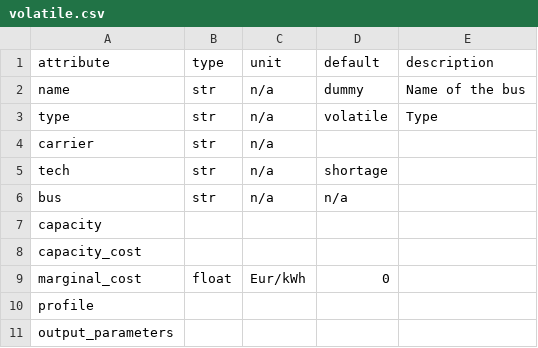
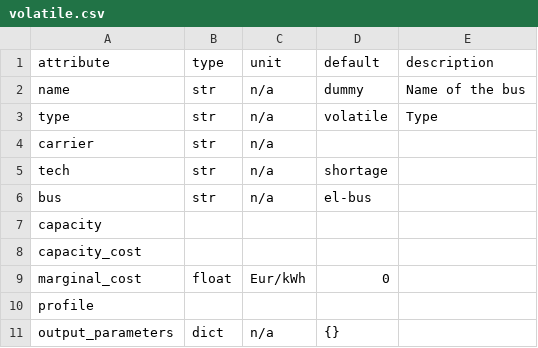
Before and after one commit to modex-flexmex/oemof-flexmex, a CSV file: oemoflex/component_attrs/volatile.csv, drawn as a sheet.

Commit message:
Update default arguments

```diff
--- a/oemoflex/component_attrs/volatile.csv
+++ b/oemoflex/component_attrs/volatile.csv
@@ -5,3 +5,3 @@ carrier,str,n/a,,
 tech,str,n/a,shortage,
-bus,str,n/a,n/a,
+bus,str,n/a,el-bus,
 capacity,,,,
@@ -10,2 +10,2 @@ marginal_cost,float,Eur/kWh,0,
 profile,,,,
-output_parameters,,,,
+output_parameters,dict,n/a,{},
```
Also changed, not shown: oemoflex/component_attrs/curtailment.csv, oemoflex/component_attrs/link.csv, 2 other files.
